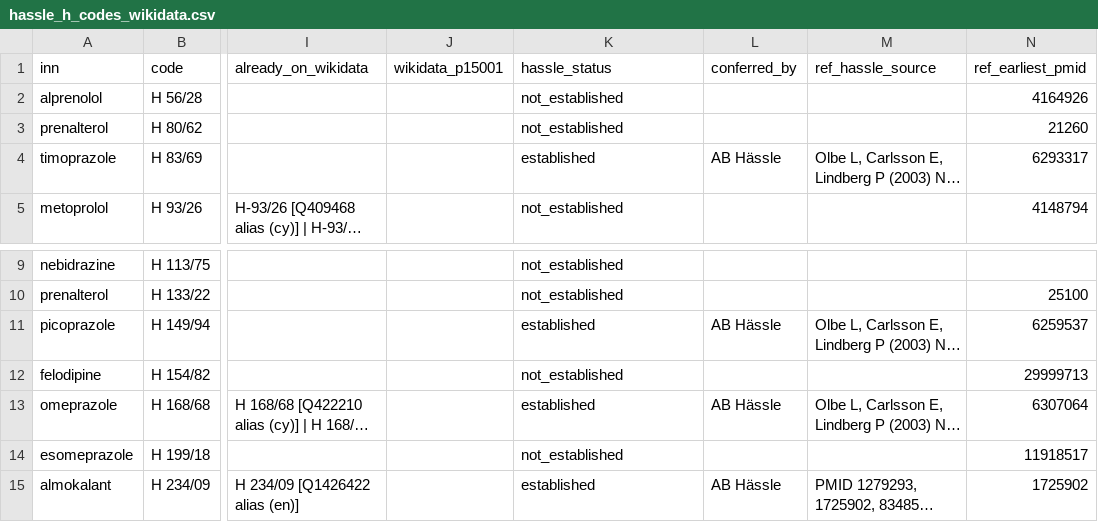
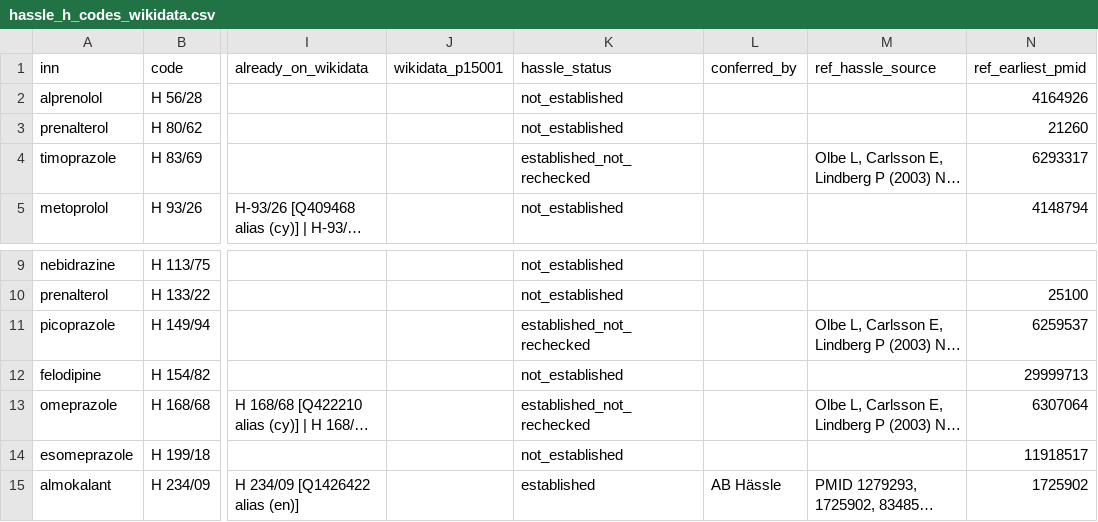
Before and after one commit to kerfors/development-code-archaeology, a CSV file: collections/hassle_h_codes_wikidata.csv, drawn as a sheet; only a part is shown, gaps mark what is left out; long unchanged cells end in …; the diff names each change by its address in the sheet, - before the commit and + after, or states it on an @@ line.

```diff
--- a/collections/hassle_h_codes_wikidata.csv
+++ b/collections/hassle_h_codes_wikidata.csv
-K4 (hassle_status): established
+K4 (hassle_status): established_not_rechecked
-L4 (conferred_by): AB Hässle
+L4 (conferred_by): (empty)
-K11 (hassle_status): established
+K11 (hassle_status): established_not_rechecked
-L11 (conferred_by): AB Hässle
+L11 (conferred_by): (empty)
-K13 (hassle_status): established
+K13 (hassle_status): established_not_rechecked
-L13 (conferred_by): AB Hässle
+L13 (conferred_by): (empty)
```
Also changed, not shown: collections/hassle_h_codes_all.csv, 2 other files.
